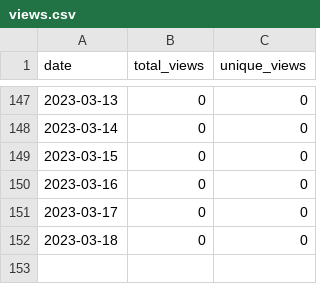
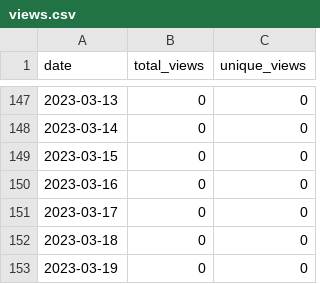
Before and after one commit to merrymitch/COMP3500, a CSV file: .traffic/views.csv, drawn as a sheet; only a part is shown, gaps mark what is left out.

```diff
--- a/.traffic/views.csv
+++ b/.traffic/views.csv
@@ -152 +152,2 @@ date,total_views,unique_views
 2023-03-18,0,0
+2023-03-19,0,0
```
Also changed, not shown: .traffic/clones.csv, 3 other files.
